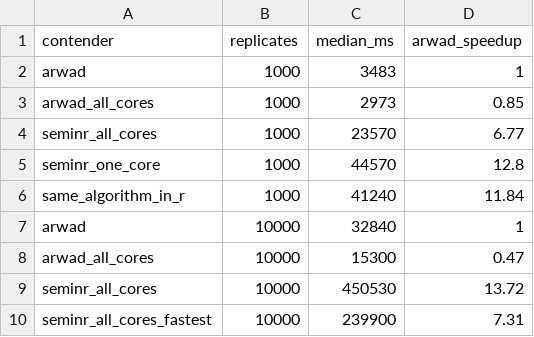
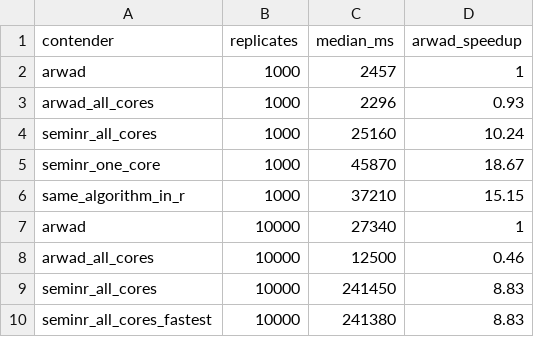
Before and after one commit to Bashar444/arwad, a CSV file: bench/phase2/pls_boot_timing.csv, drawn as a sheet.

Commit message:
docs: PLS-SEM benchmark of 0.0.0.9013 (19.3x faster than seminr on the same four cores, conservative)
Full re-run of bench/phase2/pls_boot_bench.R on the benchmark laptop after
the compiler learnt to keep column statistics for cov() and cor():

- 1,000 resamples, one core: 2,457 ms (was 3,483): 18.67x faster than
  seminr on one core, 10.24x than seminr on four, 15.15x than the same
  algorithm in plain R.
- 10,000 resamples, three rounds: 12.5 s on four cores and 27.3 s on one
  core (medians) against seminr's fastest run of 241.4 s on four cores:
  19.3 and 8.8 times faster (were 15.7 and 7.3). seminr ran evenly this
  time (241 to 310 s), so its median gives the same ratios.
- Arrays identical to seminr in every round; HTMT unchanged (75.1% equal,
  largest relative difference 4.4e-16).

The report keeps the previous version's figures as history, adds the CI
timings of this version on Linux, macOS and Windows (8.9x, 3.6x and 7.8x
faster than seminr on one core; on 64-bit ARM cov() and cor() still call R's
own routine, so macOS gains least), and fixes the benchmark script's
speed-up column for the 10,000-resample rows. README badges, boxes and the
results card follow the new CSV.

```diff
--- a/bench/phase2/pls_boot_timing.csv
+++ b/bench/phase2/pls_boot_timing.csv
@@ -1,10 +1,10 @@
 "contender","replicates","median_ms","arwad_speedup"
-"arwad",1000,3483,1
-"arwad_all_cores",1000,2973,0.85
-"seminr_all_cores",1000,23570,6.77
-"seminr_one_core",1000,44570,12.8
-"same_algorithm_in_r",1000,41240,11.84
-"arwad",10000,32840,1
-"arwad_all_cores",10000,15300,0.47
-"seminr_all_cores",10000,450530,13.72
-"seminr_all_cores_fastest",10000,239900,7.31
+"arwad",1000,2457,1
+"arwad_all_cores",1000,2296,0.93
+"seminr_all_cores",1000,25160,10.24
+"seminr_one_core",1000,45870,18.67
+"same_algorithm_in_r",1000,37210,15.15
+"arwad",10000,27340,1
+"arwad_all_cores",10000,12500,0.46
+"seminr_all_cores",10000,241450,8.83
+"seminr_all_cores_fastest",10000,241380,8.83
```
Also changed, not shown: 6 other files.
